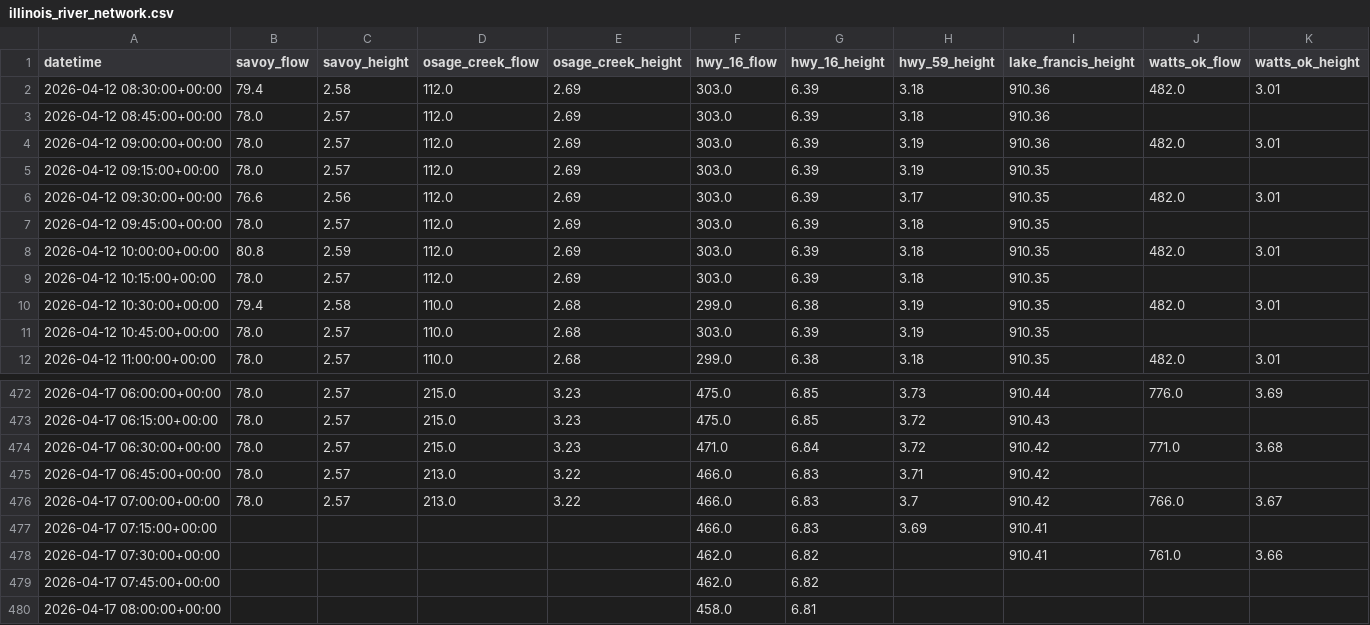
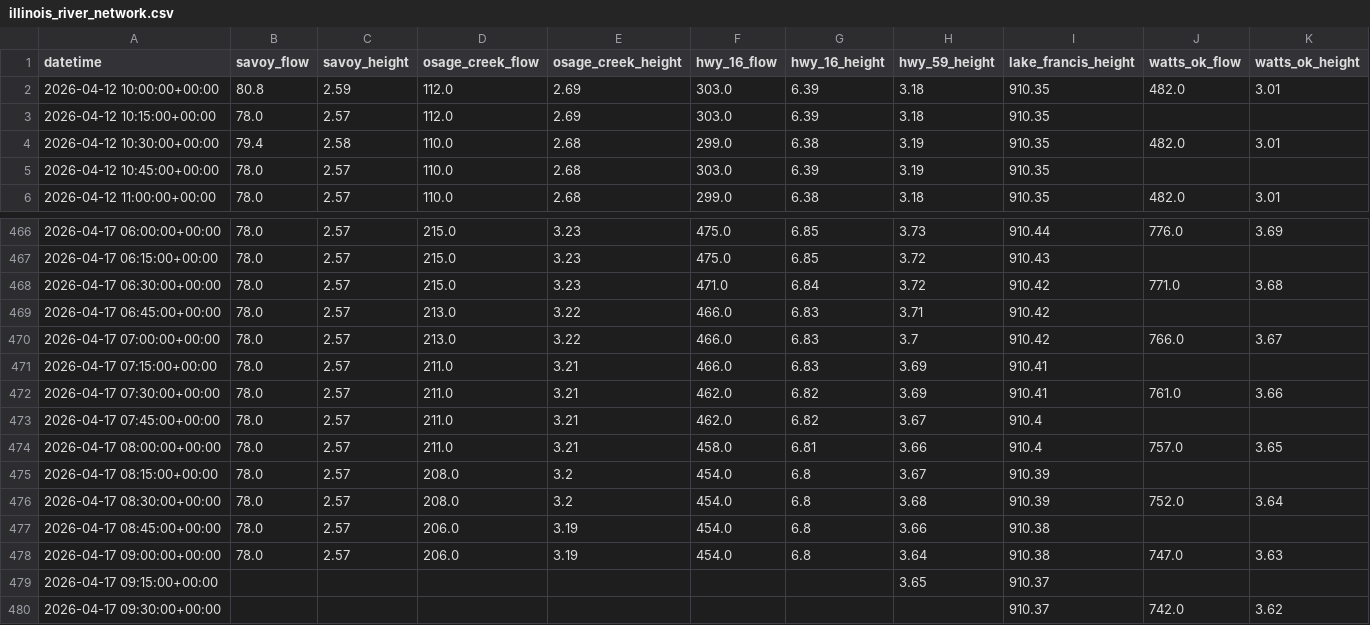
Before and after one commit to easipes2021/Illinois-River-Predictor, a CSV file: illinois_river_network.csv, drawn as a sheet; only a part is shown, gaps mark what is left out.

```diff
--- a/illinois_river_network.csv
+++ b/illinois_river_network.csv
@@ -1,8 +1,2 @@
 datetime,savoy_flow,savoy_height,osage_creek_flow,osage_creek_height,hwy_16_flow,hwy_16_height,hwy_59_height,lake_francis_height,watts_ok_flow,watts_ok_height
-2026-04-12 08:30:00+00:00,79.4,2.58,112.0,2.69,303.0,6.39,3.18,910.36,482.0,3.01
-2026-04-12 08:45:00+00:00,78.0,2.57,112.0,2.69,303.0,6.39,3.18,910.36,,
-2026-04-12 09:00:00+00:00,78.0,2.57,112.0,2.69,303.0,6.39,3.19,910.36,482.0,3.01
-2026-04-12 09:15:00+00:00,78.0,2.57,112.0,2.69,303.0,6.39,3.19,910.35,,
-2026-04-12 09:30:00+00:00,76.6,2.56,112.0,2.69,303.0,6.39,3.17,910.35,482.0,3.01
-2026-04-12 09:45:00+00:00,78.0,2.57,112.0,2.69,303.0,6.39,3.18,910.35,,
 2026-04-12 10:00:00+00:00,80.8,2.59,112.0,2.69,303.0,6.39,3.18,910.35,482.0,3.01
@@ -476,5 +470,11 @@ datetime,savoy_flow,savoy_height,osage_creek_flow,osage_creek_height,hwy_16_flow
 2026-04-17 07:00:00+00:00,78.0,2.57,213.0,3.22,466.0,6.83,3.7,910.42,766.0,3.67
-2026-04-17 07:15:00+00:00,,,,,466.0,6.83,3.69,910.41,,
-2026-04-17 07:30:00+00:00,,,,,462.0,6.82,,910.41,761.0,3.66
-2026-04-17 07:45:00+00:00,,,,,462.0,6.82,,,,
-2026-04-17 08:00:00+00:00,,,,,458.0,6.81,,,,
+2026-04-17 07:15:00+00:00,78.0,2.57,211.0,3.21,466.0,6.83,3.69,910.41,,
+2026-04-17 07:30:00+00:00,78.0,2.57,211.0,3.21,462.0,6.82,3.69,910.41,761.0,3.66
+2026-04-17 07:45:00+00:00,78.0,2.57,211.0,3.21,462.0,6.82,3.67,910.4,,
+2026-04-17 08:00:00+00:00,78.0,2.57,211.0,3.21,458.0,6.81,3.66,910.4,757.0,3.65
+2026-04-17 08:15:00+00:00,78.0,2.57,208.0,3.2,454.0,6.8,3.67,910.39,,
+2026-04-17 08:30:00+00:00,78.0,2.57,208.0,3.2,454.0,6.8,3.68,910.39,752.0,3.64
+2026-04-17 08:45:00+00:00,78.0,2.57,206.0,3.19,454.0,6.8,3.66,910.38,,
+2026-04-17 09:00:00+00:00,78.0,2.57,206.0,3.19,454.0,6.8,3.64,910.38,747.0,3.63
+2026-04-17 09:15:00+00:00,,,,,,,3.65,910.37,,
+2026-04-17 09:30:00+00:00,,,,,,,,910.37,742.0,3.62
```
Also changed, not shown: master_training_data.csv, weather_forecast.csv, 5 other files.
